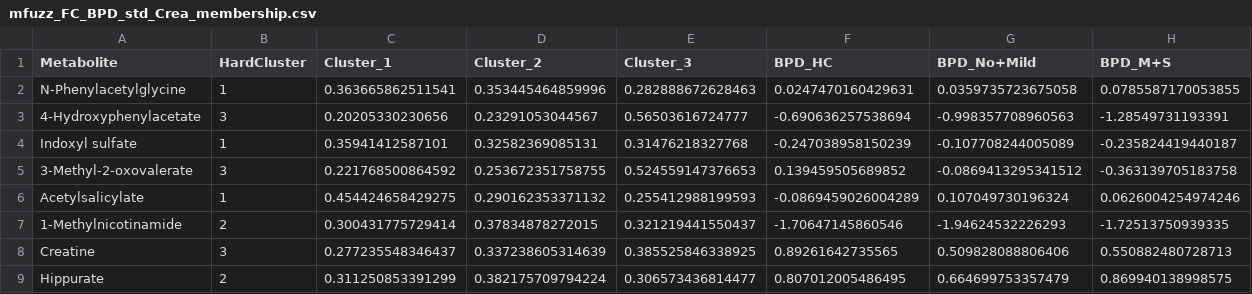
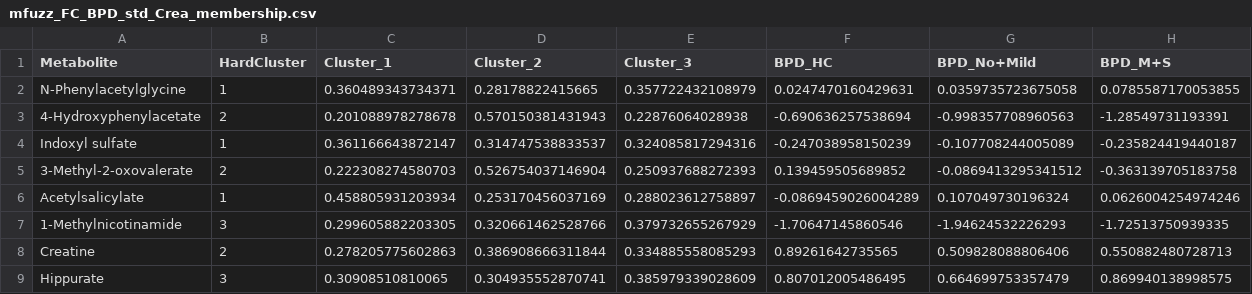
Before and after one commit to NeoChiang/Metabolomics-2026, a CSV file: mfuzz_FC_BPD_std_Crea_membership.csv, drawn as a sheet; only a part is shown; the diff covers the shown part only.

```diff
--- a/mfuzz_FC_BPD_std_Crea_membership.csv
+++ b/mfuzz_FC_BPD_std_Crea_membership.csv
@@ -1,9 +1,9 @@
 "Metabolite","HardCluster","Cluster_1","Cluster_2","Cluster_3","BPD_HC","BPD_No+Mild","BPD_M+S"
-"N-Phenylacetylglycine",1,0.363665862511541,0.353445464859996,0.282888672628463,0.0247470160429631,0.0359735723675058,0.0785587170053855
-"4-Hydroxyphenylacetate",3,0.20205330230656,0.23291053044567,0.56503616724777,-0.690636257538694,-0.998357708960563,-1.28549731193391
-"Indoxyl sulfate",1,0.35941412587101,0.32582369085131,0.31476218327768,-0.247038958150239,-0.107708244005089,-0.235824419440187
-"3-Methyl-2-oxovalerate",3,0.221768500864592,0.253672351758755,0.524559147376653,0.139459505689852,-0.0869413295341512,-0.363139705183758
-"Acetylsalicylate",1,0.454424658429275,0.290162353371132,0.255412988199593,-0.0869459026004289,0.107049730196324,0.0626004254974246
-"1-Methylnicotinamide",2,0.300431775729414,0.37834878272015,0.321219441550437,-1.70647145860546,-1.94624532226293,-1.72513750939335
-"Creatine",3,0.277235548346437,0.337238605314639,0.385525846338925,0.89261642735565,0.509828088806406,0.550882480728713
-"Hippurate",2,0.311250853391299,0.382175709794224,0.306573436814477,0.807012005486495,0.664699753357479,0.869940138998575
+"N-Phenylacetylglycine",1,0.360489343734371,0.28178822415665,0.357722432108979,0.0247470160429631,0.0359735723675058,0.0785587170053855
+"4-Hydroxyphenylacetate",2,0.201088978278678,0.570150381431943,0.22876064028938,-0.690636257538694,-0.998357708960563,-1.28549731193391
+"Indoxyl sulfate",1,0.361166643872147,0.314747538833537,0.324085817294316,-0.247038958150239,-0.107708244005089,-0.235824419440187
+"3-Methyl-2-oxovalerate",2,0.222308274580703,0.526754037146904,0.250937688272393,0.139459505689852,-0.0869413295341512,-0.363139705183758
+"Acetylsalicylate",1,0.458805931203934,0.253170456037169,0.288023612758897,-0.0869459026004289,0.107049730196324,0.0626004254974246
+"1-Methylnicotinamide",3,0.299605882203305,0.320661462528766,0.379732655267929,-1.70647145860546,-1.94624532226293,-1.72513750939335
+"Creatine",2,0.278205775602863,0.386908666311844,0.334885558085293,0.89261642735565,0.509828088806406,0.550882480728713
+"Hippurate",3,0.30908510810065,0.304935552870741,0.385979339028609,0.807012005486495,0.664699753357479,0.869940138998575
```
Also changed, not shown: 106 edited cells elsewhere in this file, 2 other files.
